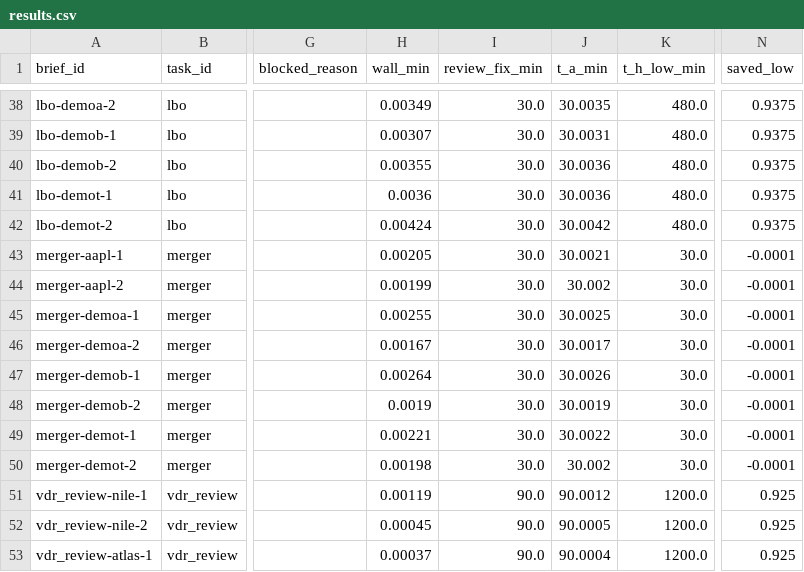
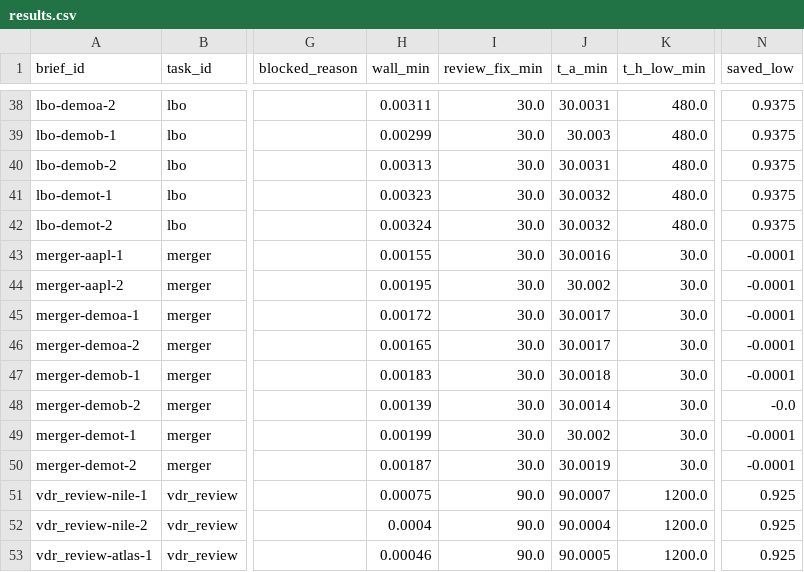
Before and after one commit to hamzaaziada/acretia, a CSV file: eval/tsb/results.csv, drawn as a sheet; only a part is shown, gaps mark what is left out; the diff covers the shown part only; the diff names each change by its address in the sheet, - before the commit and + after, or states it on an @@ line.

```diff
--- a/eval/tsb/results.csv
+++ b/eval/tsb/results.csv
-H38 (wall_min): 0.00349
+H38 (wall_min): 0.00311
-J38 (t_a_min): 30.0035
+J38 (t_a_min): 30.0031
-H39 (wall_min): 0.00307
+H39 (wall_min): 0.00299
-J39 (t_a_min): 30.0031
+J39 (t_a_min): 30.003
-H40 (wall_min): 0.00355
+H40 (wall_min): 0.00313
-J40 (t_a_min): 30.0036
+J40 (t_a_min): 30.0031
-H41 (wall_min): 0.0036
+H41 (wall_min): 0.00323
-J41 (t_a_min): 30.0036
+J41 (t_a_min): 30.0032
-H42 (wall_min): 0.00424
+H42 (wall_min): 0.00324
-J42 (t_a_min): 30.0042
+J42 (t_a_min): 30.0032
-H43 (wall_min): 0.00205
+H43 (wall_min): 0.00155
-J43 (t_a_min): 30.0021
+J43 (t_a_min): 30.0016
-H44 (wall_min): 0.00199
+H44 (wall_min): 0.00195
-H45 (wall_min): 0.00255
+H45 (wall_min): 0.00172
-J45 (t_a_min): 30.0025
+J45 (t_a_min): 30.0017
-H46 (wall_min): 0.00167
+H46 (wall_min): 0.00165
-H47 (wall_min): 0.00264
+H47 (wall_min): 0.00183
-J47 (t_a_min): 30.0026
+J47 (t_a_min): 30.0018
-H48 (wall_min): 0.0019
+H48 (wall_min): 0.00139
-J48 (t_a_min): 30.0019
+J48 (t_a_min): 30.0014
-N48 (saved_low): -0.0001
+N48 (saved_low): -0.0
-H49 (wall_min): 0.00221
+H49 (wall_min): 0.00199
-J49 (t_a_min): 30.0022
+J49 (t_a_min): 30.002
-H50 (wall_min): 0.00198
+H50 (wall_min): 0.00187
-J50 (t_a_min): 30.002
+J50 (t_a_min): 30.0019
-H51 (wall_min): 0.00119
+H51 (wall_min): 0.00075
-J51 (t_a_min): 90.0012
+J51 (t_a_min): 90.0007
-H52 (wall_min): 0.00045
+H52 (wall_min): 0.0004
-J52 (t_a_min): 90.0005
+J52 (t_a_min): 90.0004
-H53 (wall_min): 0.00037
+H53 (wall_min): 0.00046
-J53 (t_a_min): 90.0004
+J53 (t_a_min): 90.0005
```
Also changed, not shown: 140 edited cells elsewhere in this file, eval/reliability/results.csv, eval/reliability/summary.csv, 4 other files.
